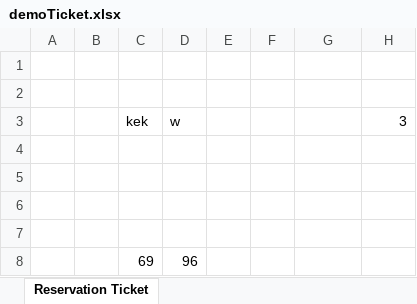
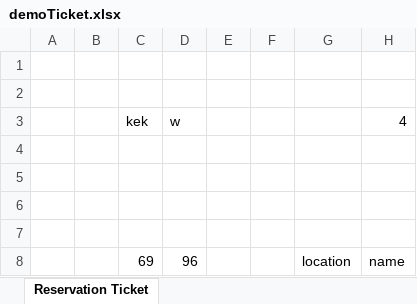
Before and after one commit to eenobai/BookingService, an Excel workbook: target/classes/demoTicket.xlsx, sheet Reservation Ticket, drawn as a sheet; values as stored, in another font and other column widths than the file's, no borders; the diff names each change by its address in the sheet, - before the commit and + after, or states it on an @@ line.

```diff
--- a/target/classes/demoTicket.xlsx (sheet Reservation Ticket)
+++ b/target/classes/demoTicket.xlsx (sheet Reservation Ticket)
-H3: 3
+H3: 4
-G8: (empty)
+G8: location
-H8: (empty)
+H8: name
```
Also changed, not shown: src/main/resources/demo.xlsx, src/main/resources/demoTicket.xlsx, 17 other files.
